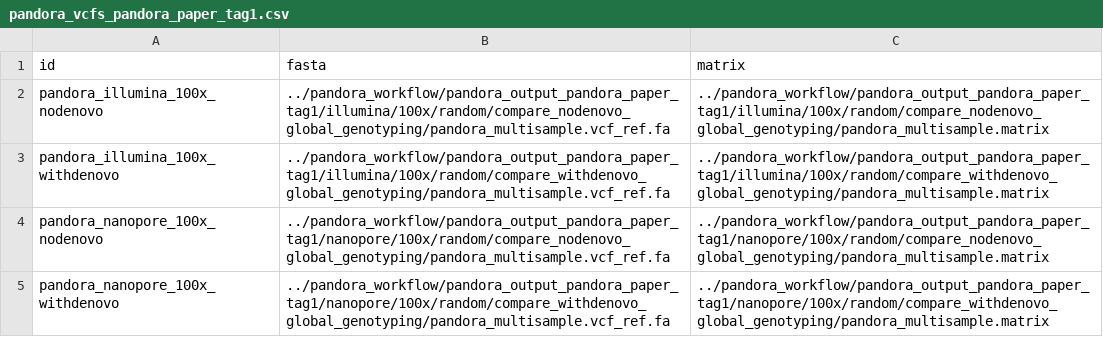
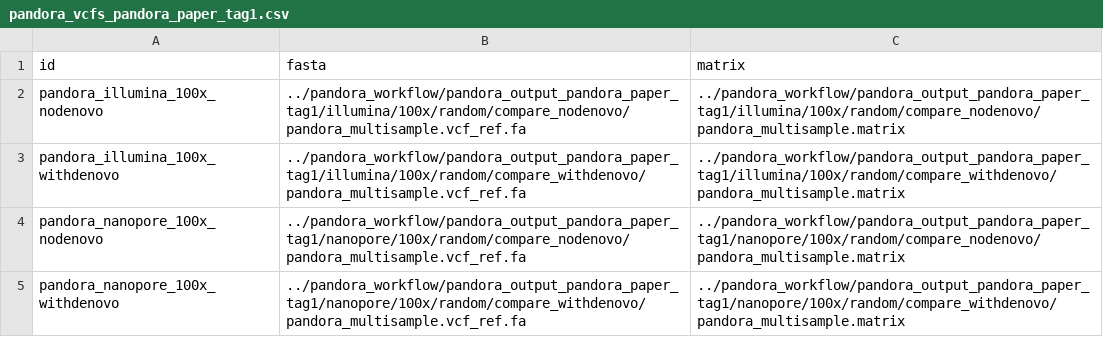
Before and after one commit to leoisl/pandora_gene_distance, a CSV file: metadata/pandora_vcfs_pandora_paper_tag1.csv, drawn as a sheet.

Commit message:
Updating metadata files to use the filepaths from the latest pandora workflow pipeline

```diff
--- a/metadata/pandora_vcfs_pandora_paper_tag1.csv
+++ b/metadata/pandora_vcfs_pandora_paper_tag1.csv
@@ -1,5 +1,5 @@
 id,fasta,matrix
-pandora_illumina_100x_nodenovo,../pandora_workflow/pandora_output_pandora_paper_tag1/illumina/100x/random/compare_nodenovo_global_genotyping/pandora_multisample.vcf_ref.fa,../pandora_workflow/pandora_output_pandora_paper_tag1/illumina/100x/random/compare_nodenovo_global_genotyping/pandora_multisample.matrix
-pandora_illumina_100x_withdenovo,../pandora_workflow/pandora_output_pandora_paper_tag1/illumina/100x/random/compare_withdenovo_global_genotyping/pandora_multisample.vcf_ref.fa,../pandora_workflow/pandora_output_pandora_paper_tag1/illumina/100x/random/compare_withdenovo_global_genotyping/pandora_multisample.matrix
-pandora_nanopore_100x_nodenovo,../pandora_workflow/pandora_output_pandora_paper_tag1/nanopore/100x/random/compare_nodenovo_global_genotyping/pandora_multisample.vcf_ref.fa,../pandora_workflow/pandora_output_pandora_paper_tag1/nanopore/100x/random/compare_nodenovo_global_genotyping/pandora_multisample.matrix
-pandora_nanopore_100x_withdenovo,../pandora_workflow/pandora_output_pandora_paper_tag1/nanopore/100x/random/compare_withdenovo_global_genotyping/pandora_multisample.vcf_ref.fa,../pandora_workflow/pandora_output_pandora_paper_tag1/nanopore/100x/random/compare_withdenovo_global_genotyping/pandora_multisample.matrix
+pandora_illumina_100x_nodenovo,../pandora_workflow/pandora_output_pandora_paper_tag1/illumina/100x/random/compare_nodenovo/pandora_multisample.vcf_ref.fa,../pandora_workflow/pandora_output_pandora_paper_tag1/illumina/100x/random/compare_nodenovo/pandora_multisample.matrix
+pandora_illumina_100x_withdenovo,../pandora_workflow/pandora_output_pandora_paper_tag1/illumina/100x/random/compare_withdenovo/pandora_multisample.vcf_ref.fa,../pandora_workflow/pandora_output_pandora_paper_tag1/illumina/100x/random/compare_withdenovo/pandora_multisample.matrix
+pandora_nanopore_100x_nodenovo,../pandora_workflow/pandora_output_pandora_paper_tag1/nanopore/100x/random/compare_nodenovo/pandora_multisample.vcf_ref.fa,../pandora_workflow/pandora_output_pandora_paper_tag1/nanopore/100x/random/compare_nodenovo/pandora_multisample.matrix
+pandora_nanopore_100x_withdenovo,../pandora_workflow/pandora_output_pandora_paper_tag1/nanopore/100x/random/compare_withdenovo/pandora_multisample.vcf_ref.fa,../pandora_workflow/pandora_output_pandora_paper_tag1/nanopore/100x/random/compare_withdenovo/pandora_multisample.matrix
```
